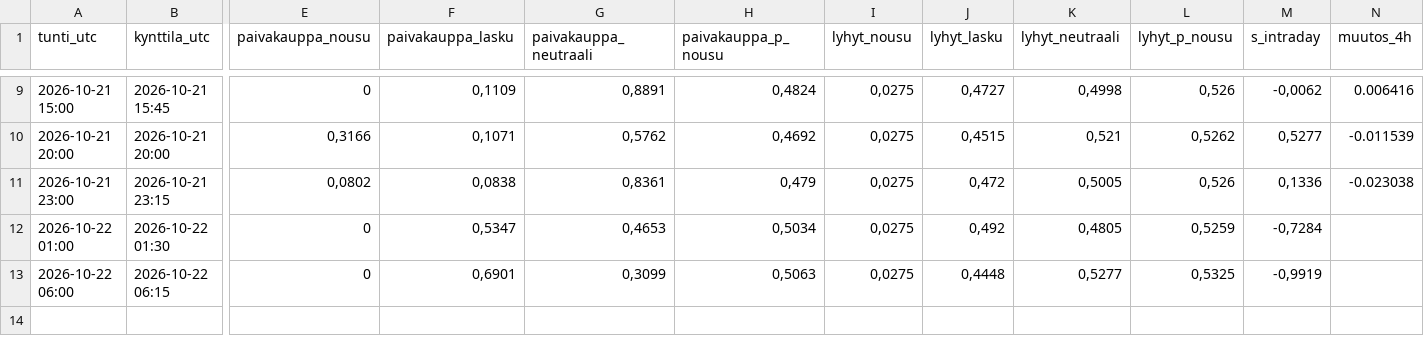
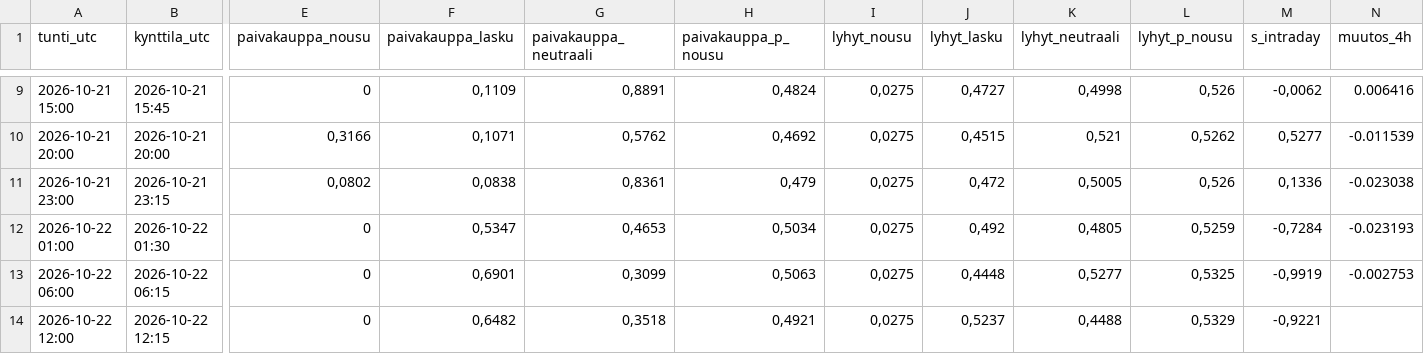
Before and after one commit to JuusoJ/hopea, a CSV file: signaaliloki_tunti.csv, drawn as a sheet; only a part is shown, gaps mark what is left out; rows hold the shown columns only; the diff names each change by its address in the sheet, - before the commit and + after, or states it on an @@ line.

```diff
--- a/signaaliloki_tunti.csv
+++ b/signaaliloki_tunti.csv
-N12 (muutos_4h): (empty)
+N12 (muutos_4h): -0.023193
-N13 (muutos_4h): (empty)
+N13 (muutos_4h): -0.002753
+row 14: 2026-10-22 12:00 | 2026-10-22 12:15 | 0 | 0,6482 | 0,3518 | 0,4921 | 0,0275 | 0,5237 | 0,4488 | 0,5329 | -0,9221
```
